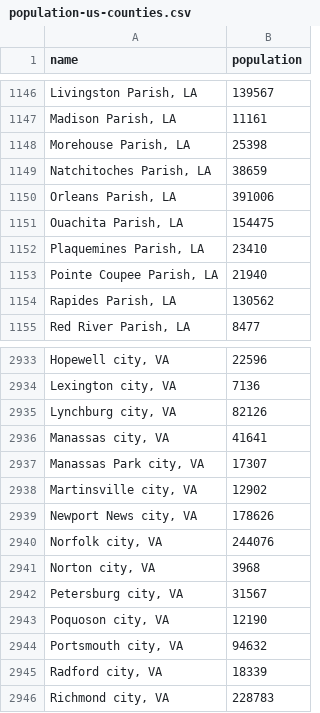
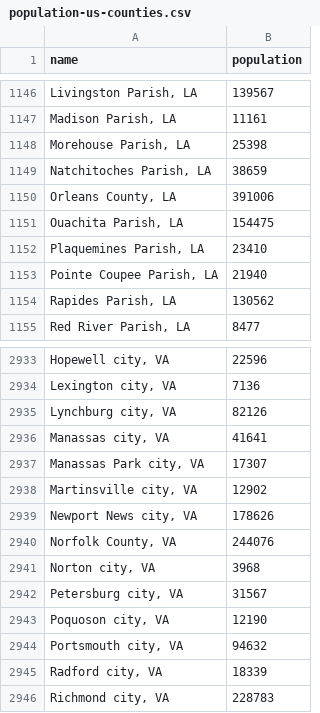
Before and after one commit to lazd/coronaglobe, a CSV file: data/population-us-counties.csv, drawn as a sheet; only a part is shown, gaps mark what is left out.

```diff
--- a/data/population-us-counties.csv
+++ b/data/population-us-counties.csv
@@ -1149,3 +1149,3 @@ name,population
 "Natchitoches Parish, LA",38659
-"Orleans Parish, LA",391006
+"Orleans County, LA",391006
 "Ouachita Parish, LA",154475
@@ -2939,3 +2939,3 @@ name,population
 "Newport News city, VA",178626
-"Norfolk city, VA",244076
+"Norfolk County, VA",244076
 "Norton city, VA",3968
```
Also changed, not shown: data/population-chinese-admin-divisions.csv, data/population-italy-regions.csv, 4 other files.
